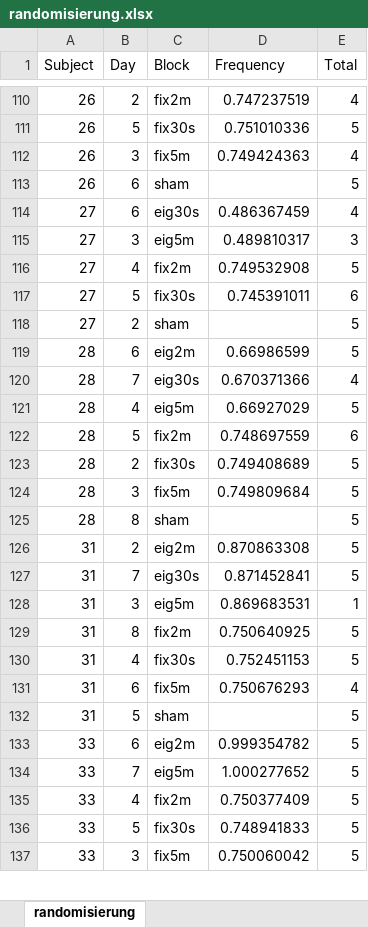
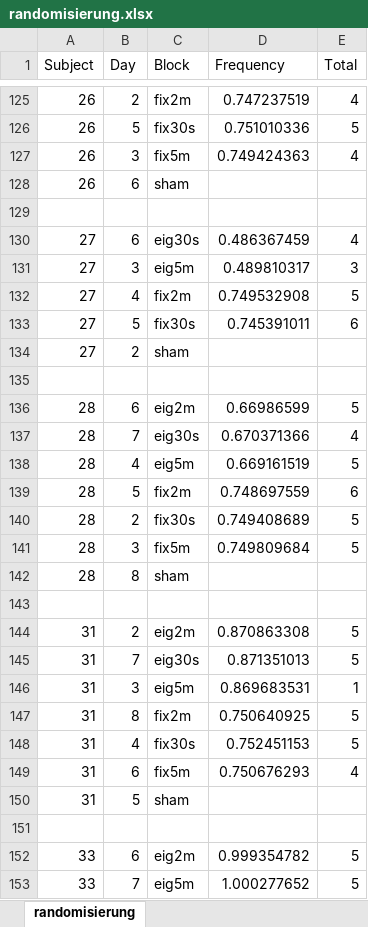
Before and after one commit to leonidas228/Greifeneeg, an Excel workbook: randomisierung.xlsx, sheet randomisierung, drawn as a sheet; only a part is shown, gaps mark what is left out; the shorter side is filled out with more unchanged rows; values as stored, in another font and other column widths than the file's, no borders; addresses are those after the commit; the diff covers the shown part only; the diff names each change by its address in the sheet, - before the commit and + after, or states it on an @@ line.

```diff
--- a/randomisierung.xlsx (sheet randomisierung)
+++ b/randomisierung.xlsx (sheet randomisierung)
-E128 (Total): 5
+E128 (Total): (empty)
+row 129: (empty)
-E134 (Total): 5
+E134 (Total): (empty)
+row 135: (empty)
-D138 (Frequency): 0.66927029
+D138 (Frequency): 0.669161519
-E142 (Total): 5
+E142 (Total): (empty)
+row 143: (empty)
-D145 (Frequency): 0.871452841
+D145 (Frequency): 0.871351013
-E150 (Total): 5
+E150 (Total): (empty)
+row 151: (empty)
```
Also changed, not shown: 55 added rows, 1 removed row and 55 edited cells elsewhere in this sheet, 3 other files.
